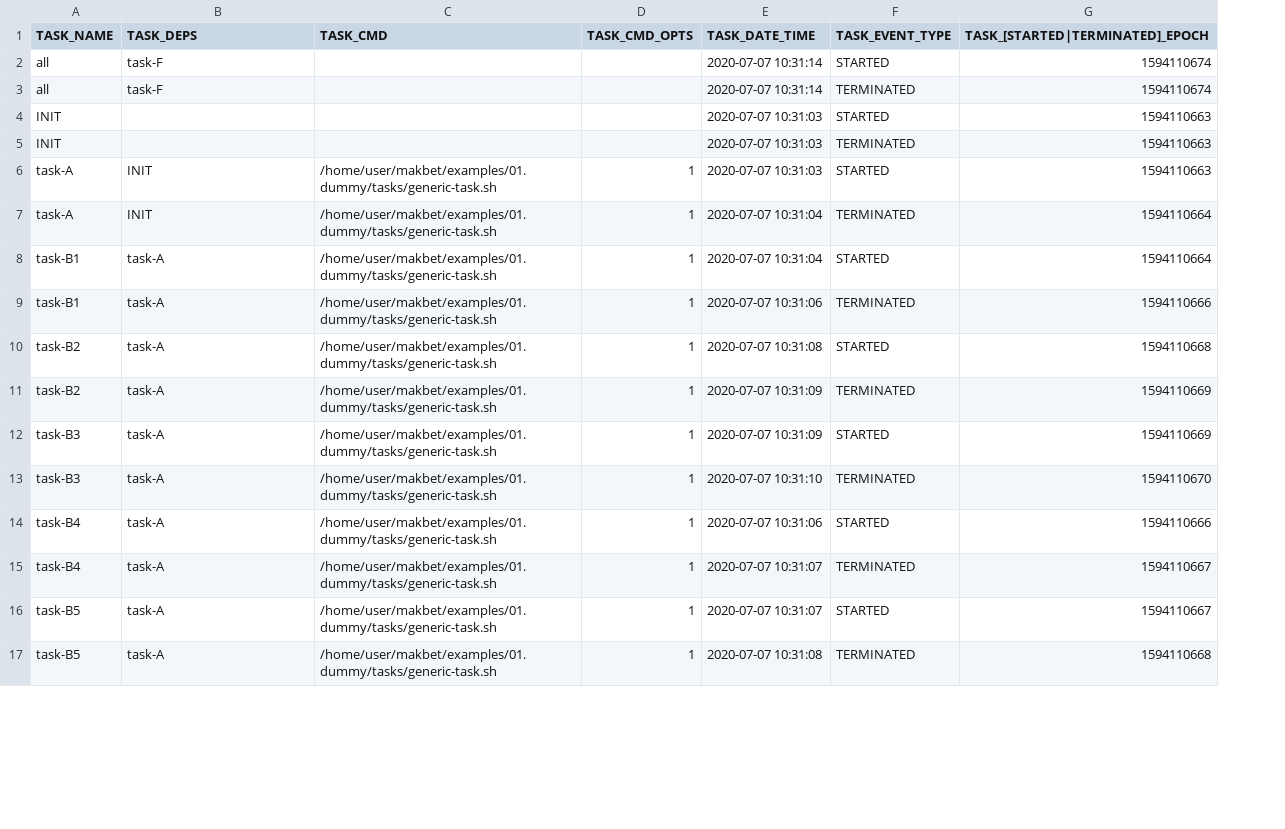
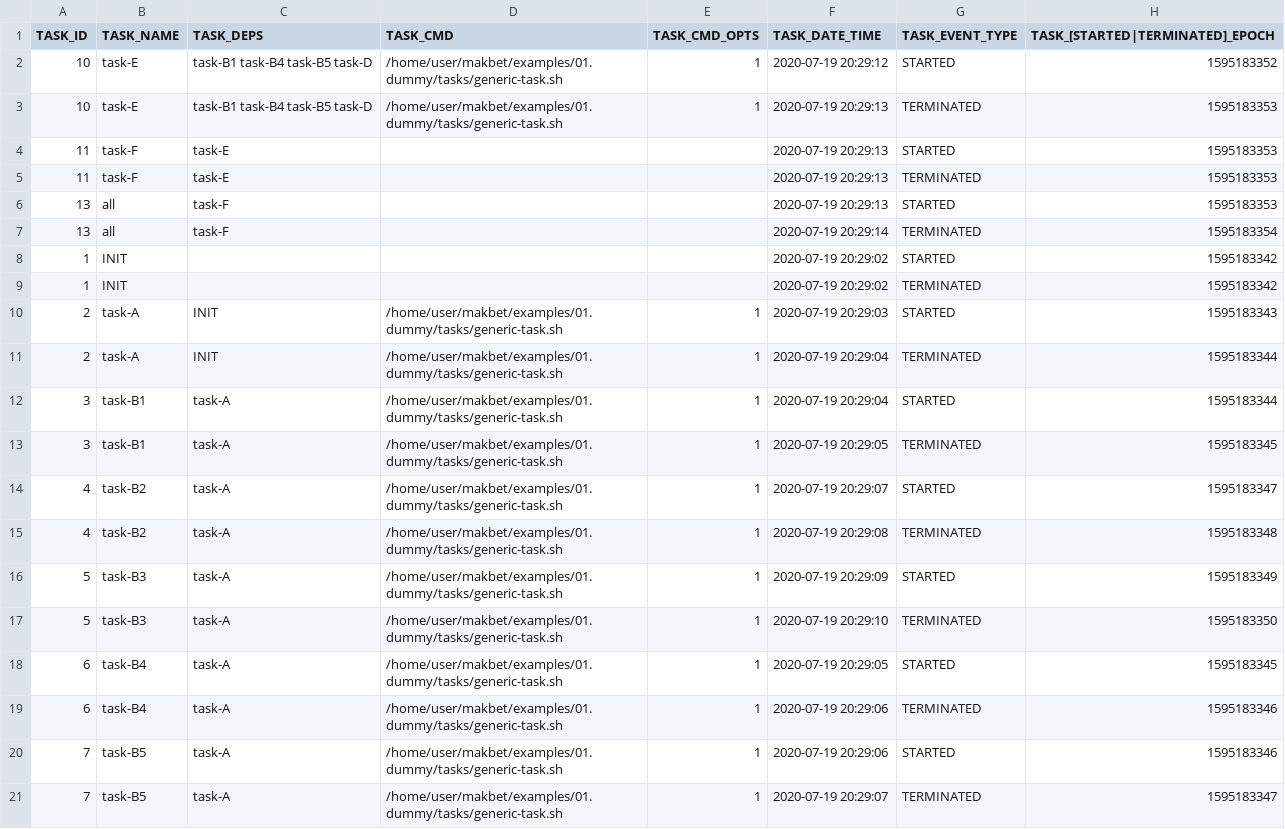
Before and after one commit to skaluzka/makbet, a CSV file: docs/examples/01.dummy/results.csv, drawn as a sheet; only a part is shown; addresses are those after the commit; the diff covers the shown part only; the diff names each change by its address in the sheet, - before the commit and + after, or states it on an @@ line.

```diff
--- a/docs/examples/01.dummy/results.csv
+++ b/docs/examples/01.dummy/results.csv
+column A (TASK_ID), rows 6-21: 13 | 13 | 1 | 1 | 2 | 2 | 3 | 3 | 4 | 4 | 5 | 5 | 6 | 6 | 7 | 7
+row 2: 10 | task-E | task-B1 task-B4 task-B5 task-D | /home/user/makbet/examples/01.dummy/tasks/generic-task.sh | 1 | 2020-07-19 20:29:12 | STARTED | 1595183352
+row 3: 10 | task-E | task-B1 task-B4 task-B5 task-D | /home/user/makbet/examples/01.dummy/tasks/generic-task.sh | 1 | 2020-07-19 20:29:13 | TERMINATED | 1595183353
+row 4: 11 | task-F | task-E |  |  | 2020-07-19 20:29:13 | STARTED | 1595183353
+row 5: 11 | task-F | task-E |  |  | 2020-07-19 20:29:13 | TERMINATED | 1595183353
-F6 (TASK_DATE_TIME): 2020-07-07 10:31:14
+F6 (TASK_DATE_TIME): 2020-07-19 20:29:13
-H6 (TASK_[STARTED|TERMINATED]_EPOCH): 1594110674
+H6 (TASK_[STARTED|TERMINATED]_EPOCH): 1595183353
-F7 (TASK_DATE_TIME): 2020-07-07 10:31:14
+F7 (TASK_DATE_TIME): 2020-07-19 20:29:14
-H7 (TASK_[STARTED|TERMINATED]_EPOCH): 1594110674
+H7 (TASK_[STARTED|TERMINATED]_EPOCH): 1595183354
-F8:F9 (TASK_DATE_TIME): 2020-07-07 10:31:03
+F8:F9 (TASK_DATE_TIME): 2020-07-19 20:29:02
-H8:H9 (TASK_[STARTED|TERMINATED]_EPOCH): 1594110663
+H8:H9 (TASK_[STARTED|TERMINATED]_EPOCH): 1595183342
-F10 (TASK_DATE_TIME): 2020-07-07 10:31:03
+F10 (TASK_DATE_TIME): 2020-07-19 20:29:03
-H10 (TASK_[STARTED|TERMINATED]_EPOCH): 1594110663
+H10 (TASK_[STARTED|TERMINATED]_EPOCH): 1595183343
-F11:F12 (TASK_DATE_TIME): 2020-07-07 10:31:04
+F11:F12 (TASK_DATE_TIME): 2020-07-19 20:29:04
-H11:H12 (TASK_[STARTED|TERMINATED]_EPOCH): 1594110664
+H11:H12 (TASK_[STARTED|TERMINATED]_EPOCH): 1595183344
-F13 (TASK_DATE_TIME): 2020-07-07 10:31:06
+F13 (TASK_DATE_TIME): 2020-07-19 20:29:05
-H13 (TASK_[STARTED|TERMINATED]_EPOCH): 1594110666
+H13 (TASK_[STARTED|TERMINATED]_EPOCH): 1595183345
-F14 (TASK_DATE_TIME): 2020-07-07 10:31:08
+F14 (TASK_DATE_TIME): 2020-07-19 20:29:07
-H14 (TASK_[STARTED|TERMINATED]_EPOCH): 1594110668
+H14 (TASK_[STARTED|TERMINATED]_EPOCH): 1595183347
-F15 (TASK_DATE_TIME): 2020-07-07 10:31:09
+F15 (TASK_DATE_TIME): 2020-07-19 20:29:08
-H15 (TASK_[STARTED|TERMINATED]_EPOCH): 1594110669
+H15 (TASK_[STARTED|TERMINATED]_EPOCH): 1595183348
-F16 (TASK_DATE_TIME): 2020-07-07 10:31:09
+F16 (TASK_DATE_TIME): 2020-07-19 20:29:09
-H16 (TASK_[STARTED|TERMINATED]_EPOCH): 1594110669
+H16 (TASK_[STARTED|TERMINATED]_EPOCH): 1595183349
-F17 (TASK_DATE_TIME): 2020-07-07 10:31:10
+F17 (TASK_DATE_TIME): 2020-07-19 20:29:10
-H17 (TASK_[STARTED|TERMINATED]_EPOCH): 1594110670
+H17 (TASK_[STARTED|TERMINATED]_EPOCH): 1595183350
-F18 (TASK_DATE_TIME): 2020-07-07 10:31:06
+F18 (TASK_DATE_TIME): 2020-07-19 20:29:05
-H18 (TASK_[STARTED|TERMINATED]_EPOCH): 1594110666
+H18 (TASK_[STARTED|TERMINATED]_EPOCH): 1595183345
-F19:F20 (TASK_DATE_TIME): 2020-07-07 10:31:07
+F19:F20 (TASK_DATE_TIME): 2020-07-19 20:29:06
-H19:H20 (TASK_[STARTED|TERMINATED]_EPOCH): 1594110667
+H19:H20 (TASK_[STARTED|TERMINATED]_EPOCH): 1595183346
-F21 (TASK_DATE_TIME): 2020-07-07 10:31:08
+F21 (TASK_DATE_TIME): 2020-07-19 20:29:07
-H21 (TASK_[STARTED|TERMINATED]_EPOCH): 1594110668
+H21 (TASK_[STARTED|TERMINATED]_EPOCH): 1595183347
```
Also changed, not shown: 4 removed rows and 8 edited cells elsewhere in this file, docs/examples/02.toolchain-basic/results.csv, docs/examples/02.toolchain-complex/results.csv, 7 other files.
